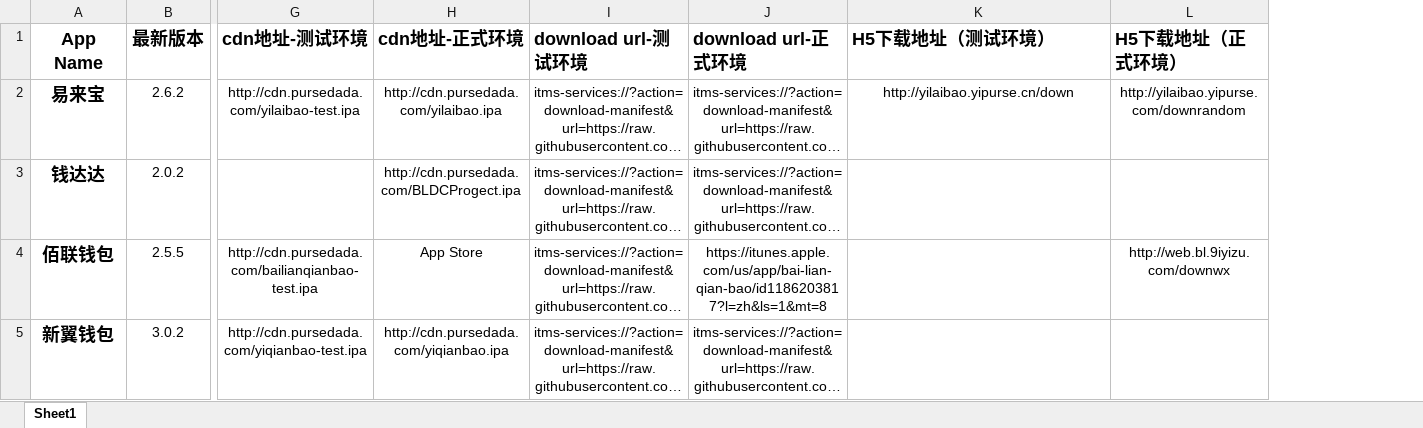
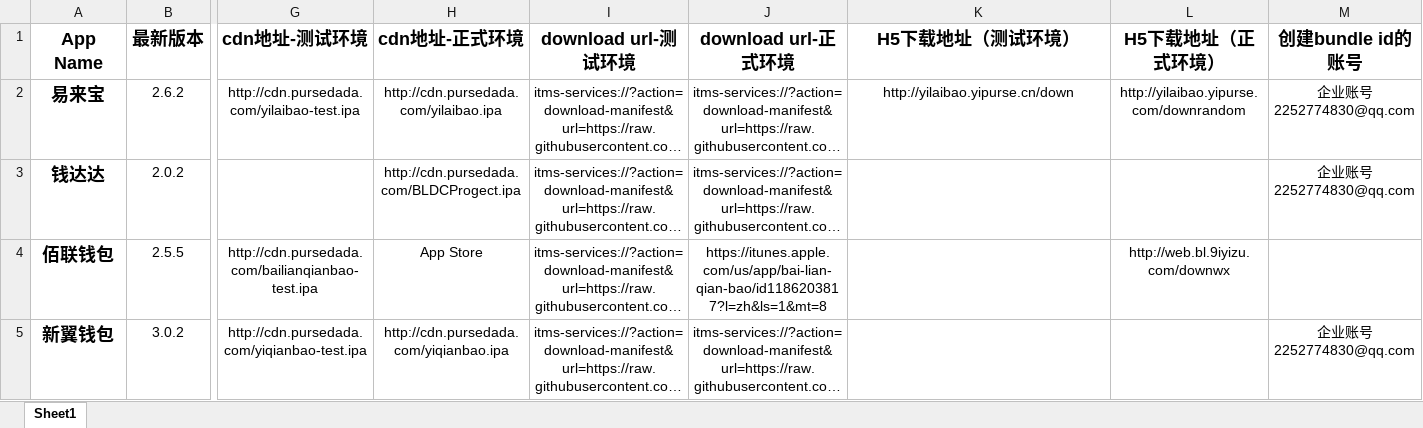
Before and after one commit to yipurse/APP-Release, an Excel workbook: APPS.xlsx, sheet Sheet1, drawn as a sheet; only a part is shown, gaps mark what is left out; long unchanged cells end in …; values as stored, in another font and other column widths than the file's, no borders; ↵ is a line break in a cell; the diff covers the shown part only; the diff names each change by its address in the sheet, - before the commit and + after, or states it on an @@ line.

Commit message:
更新Excel

```diff
--- a/APPS.xlsx (sheet Sheet1)
+++ b/APPS.xlsx (sheet Sheet1)
+column M (创建bundle id的账号), rows 2-5: 企业账号 ↵ 2252774830@qq.com | 企业账号 ↵ 2252774830@qq.com |  | 企业账号 ↵ 2252774830@qq.com
-I1:L1 alignment: left
+I1:L1 alignment: center
```
Also changed, not shown: 1 added row and 4 edited cells elsewhere in this sheet.
